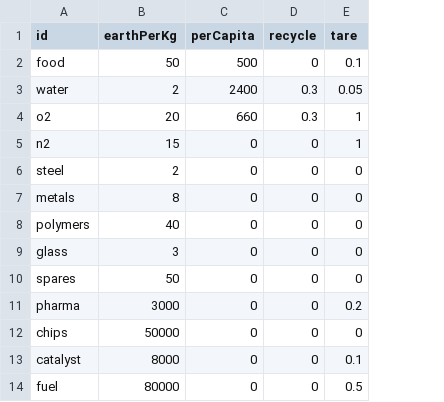
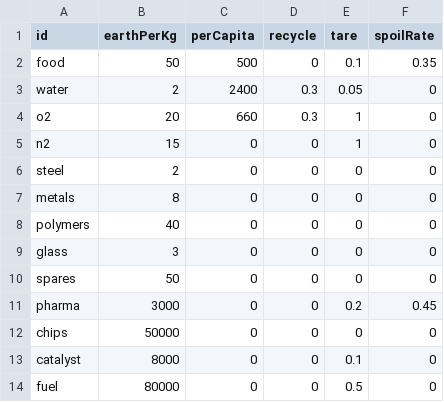
Before and after one commit to Spoonin/outland, a CSV file: src/data/resources.csv, drawn as a sheet; the diff names each change by its address in the sheet, - before the commit and + after, or states it on an @@ line.

```diff
--- a/src/data/resources.csv
+++ b/src/data/resources.csv
+column F (spoilRate), rows 2-14: 0.35 | 0 | 0 | 0 | 0 | 0 | 0 | 0 | 0 | 0.45 | 0 | 0 | 0
```
Also changed, not shown: src/data/events.csv, src/data/structures.csv, 14 other files.
